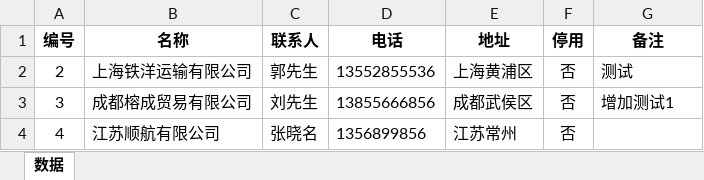
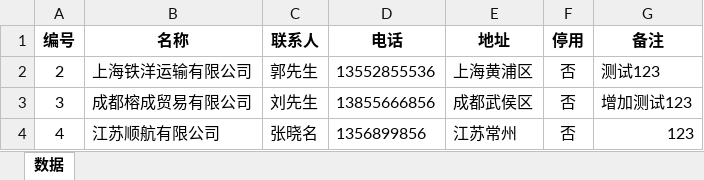
Before and after one commit to samlink/wx_stock, an Excel workbook: download/供应商.xlsx, sheet 数据, drawn as a sheet; values as stored, in another font and other column widths than the file's, no borders; the diff names each change by its address in the sheet, - before the commit and + after, or states it on an @@ line.

```diff
--- a/download/供应商.xlsx (sheet 数据)
+++ b/download/供应商.xlsx (sheet 数据)
-G2 (备注): 测试
+G2 (备注): 测试123
-G3 (备注): 增加测试1
+G3 (备注): 增加测试123
-G4 (备注): (empty)
+G4 (备注): 123
```
Also changed, not shown: download/客户.xlsx, upload/upload_in.xlsx, 3 other files.
